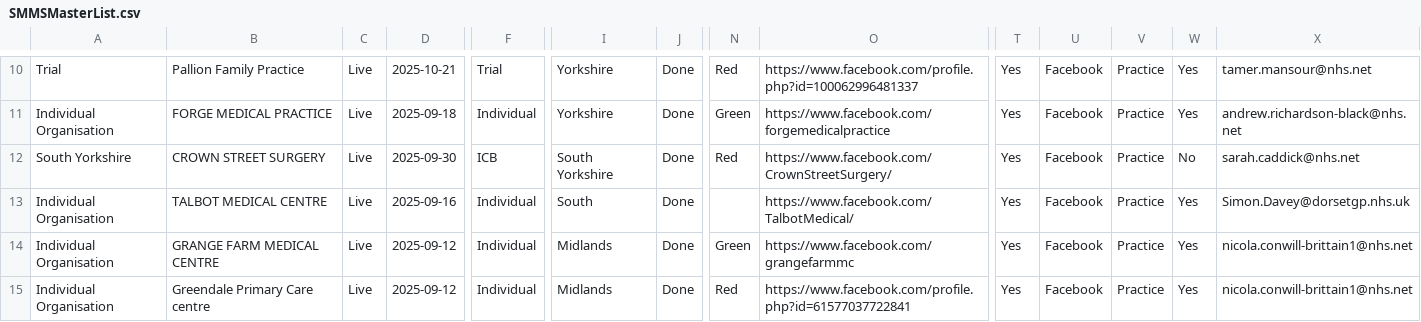
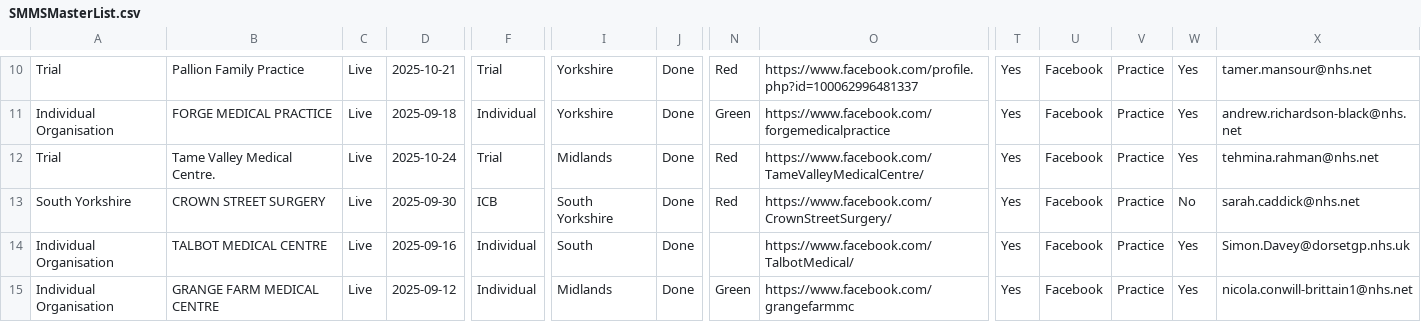
Before and after one commit to JCRedmoorHealth/vercel-mcp-python, a CSV file: Boards data/SMMSMasterList.csv, drawn as a sheet; only a part is shown, gaps mark what is left out; the shorter side is filled out with more unchanged rows; rows hold the shown columns only; the diff names each change by its address in the sheet, - before the commit and + after, or states it on an @@ line.

Commit message:
Updated board data

```diff
--- a/Boards data/SMMSMasterList.csv
+++ b/Boards data/SMMSMasterList.csv
+row 12: Trial | Tame Valley Medical Centre. | Live | 2025-10-24 | Trial | Midlands | Done | Red | https://www.facebook.com/TameValleyMedicalCentre/ | Yes | Facebook | Practice | Yes | tehmina.rahman@nhs.net
```
Also changed, not shown: 2 other files.
